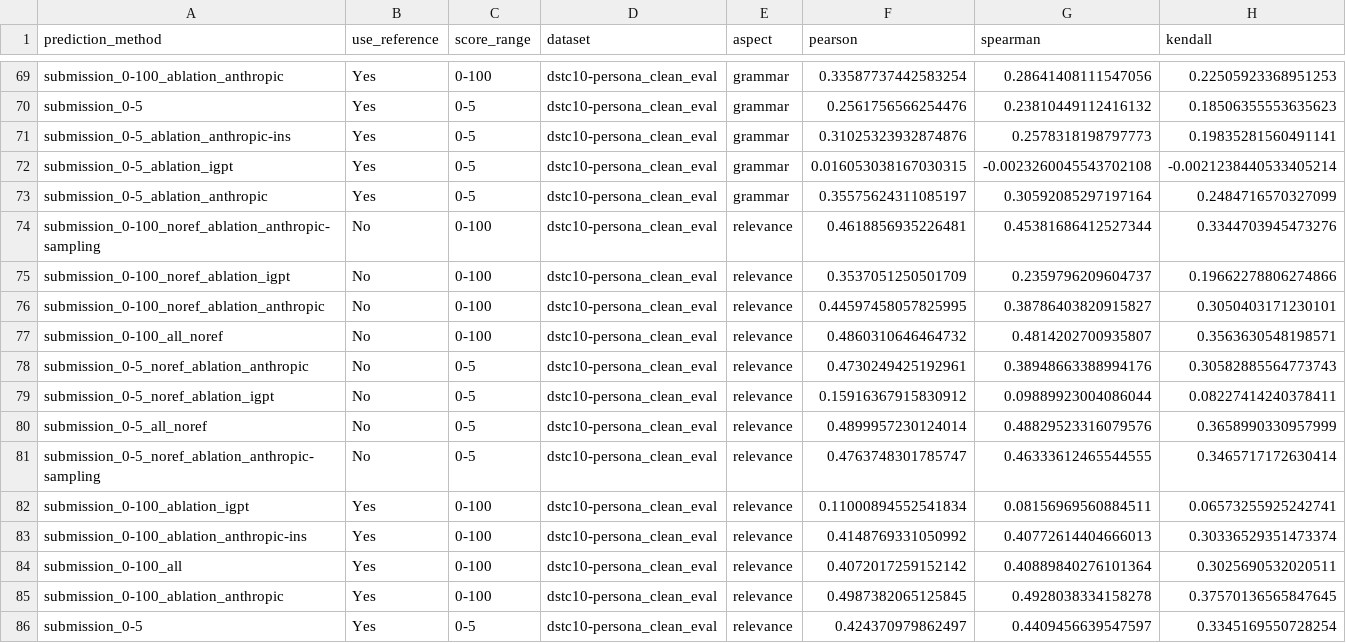
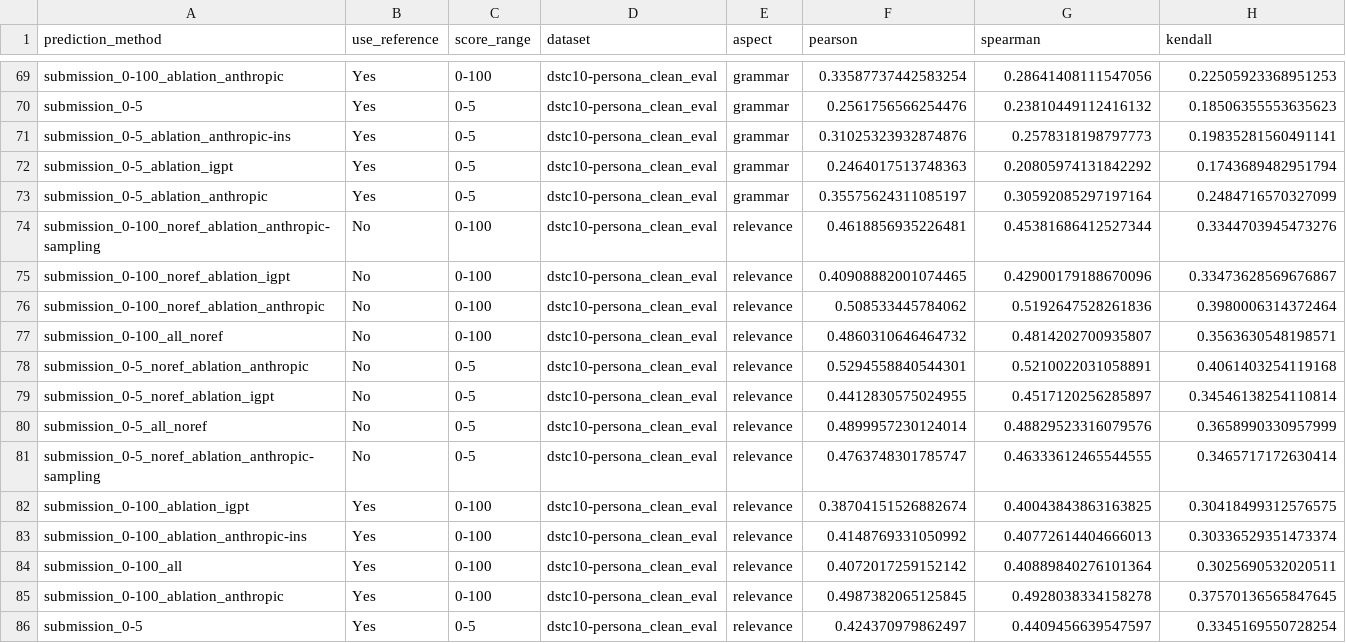
Before and after one commit to adamlin120/DialEvalMetrics, a CSV file: DSTC 10 Track 5/Subtask 1/human_evaluation_results.csv, drawn as a sheet; only a part is shown, gaps mark what is left out; the diff covers the shown part only.

```diff
--- a/DSTC 10 Track 5/Subtask 1/human_evaluation_results.csv
+++ b/DSTC 10 Track 5/Subtask 1/human_evaluation_results.csv
@@ -71,13 +71,13 @@ submission_0-5,Yes,0-5,dstc10-persona_clean_eval,grammar,0.2561756566254476,0.23
 submission_0-5_ablation_anthropic-ins,Yes,0-5,dstc10-persona_clean_eval,grammar,0.31025323932874876,0.2578318198797773,0.19835281560491141
-submission_0-5_ablation_igpt,Yes,0-5,dstc10-persona_clean_eval,grammar,0.016053038167030315,-0.0023260045543702108,-0.0021238440533405214
+submission_0-5_ablation_igpt,Yes,0-5,dstc10-persona_clean_eval,grammar,0.2464017513748363,0.20805974131842292,0.1743689482951794
 submission_0-5_ablation_anthropic,Yes,0-5,dstc10-persona_clean_eval,grammar,0.35575624311085197,0.30592085297197164,0.2484716570327099
 submission_0-100_noref_ablation_anthropic-sampling,No,0-100,dstc10-persona_clean_eval,relevance,0.4618856935226481,0.45381686412527344,0.3344703945473276
-submission_0-100_noref_ablation_igpt,No,0-100,dstc10-persona_clean_eval,relevance,0.3537051250501709,0.2359796209604737,0.19662278806274866
-submission_0-100_noref_ablation_anthropic,No,0-100,dstc10-persona_clean_eval,relevance,0.44597458057825995,0.38786403820915827,0.3050403171230101
+submission_0-100_noref_ablation_igpt,No,0-100,dstc10-persona_clean_eval,relevance,0.40908882001074465,0.42900179188670096,0.33473628569676867
+submission_0-100_noref_ablation_anthropic,No,0-100,dstc10-persona_clean_eval,relevance,0.508533445784062,0.5192647528261836,0.3980006314372464
 submission_0-100_all_noref,No,0-100,dstc10-persona_clean_eval,relevance,0.4860310646464732,0.4814202700935807,0.3563630548198571
-submission_0-5_noref_ablation_anthropic,No,0-5,dstc10-persona_clean_eval,relevance,0.4730249425192961,0.38948663388994176,0.30582885564773743
-submission_0-5_noref_ablation_igpt,No,0-5,dstc10-persona_clean_eval,relevance,0.15916367915830912,0.09889923004086044,0.08227414240378411
+submission_0-5_noref_ablation_anthropic,No,0-5,dstc10-persona_clean_eval,relevance,0.5294558840544301,0.5210022031058891,0.4061403254119168
+submission_0-5_noref_ablation_igpt,No,0-5,dstc10-persona_clean_eval,relevance,0.4412830575024955,0.4517120256285897,0.34546138254110814
 submission_0-5_all_noref,No,0-5,dstc10-persona_clean_eval,relevance,0.4899957230124014,0.48829523316079576,0.3658990330957999
 submission_0-5_noref_ablation_anthropic-sampling,No,0-5,dstc10-persona_clean_eval,relevance,0.4763748301785747,0.46333612465544555,0.3465717172630414
-submission_0-100_ablation_igpt,Yes,0-100,dstc10-persona_clean_eval,relevance,0.11000894552541834,0.08156969560884511,0.06573255925242741
+submission_0-100_ablation_igpt,Yes,0-100,dstc10-persona_clean_eval,relevance,0.38704151526882674,0.40043843863163825,0.30418499312576575
 submission_0-100_ablation_anthropic-ins,Yes,0-100,dstc10-persona_clean_eval,relevance,0.4148769331050992,0.40772614404666013,0.30336529351473374
```
Also changed, not shown: 8 added rows and 54 edited cells elsewhere in this file, 6 other files.
